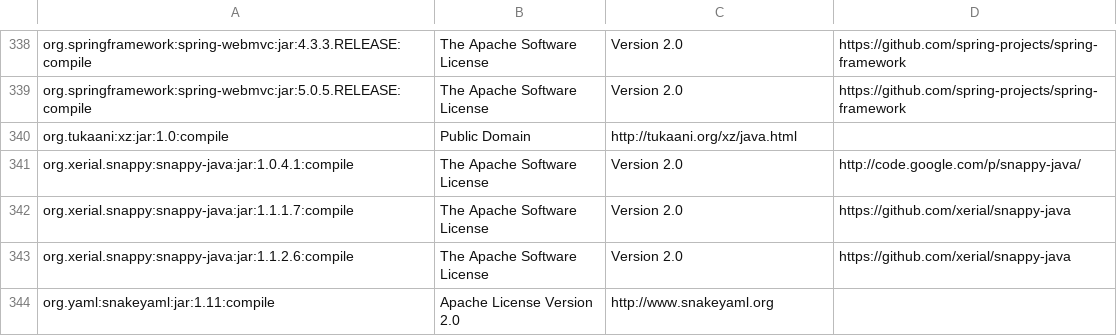
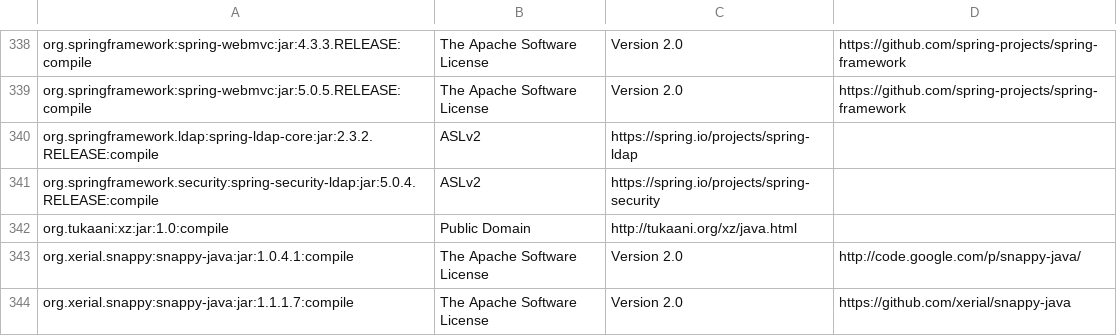
Before and after one commit to justinleet/incubator-metron, a CSV file: dependencies_with_url.csv, drawn as a sheet; only a part is shown, gaps mark what is left out; the shorter side is filled out with more unchanged rows; the diff names each change by its address in the sheet, - before the commit and + after, or states it on an @@ line.

Commit message:
deps csv

```diff
--- a/dependencies_with_url.csv
+++ b/dependencies_with_url.csv
+row 340: org.springframework.ldap:spring-ldap-core:jar:2.3.2.RELEASE:compile | ASLv2 | https://spring.io/projects/spring-ldap
+row 341: org.springframework.security:spring-security-ldap:jar:5.0.4.RELEASE:compile | ASLv2 | https://spring.io/projects/spring-security
```
